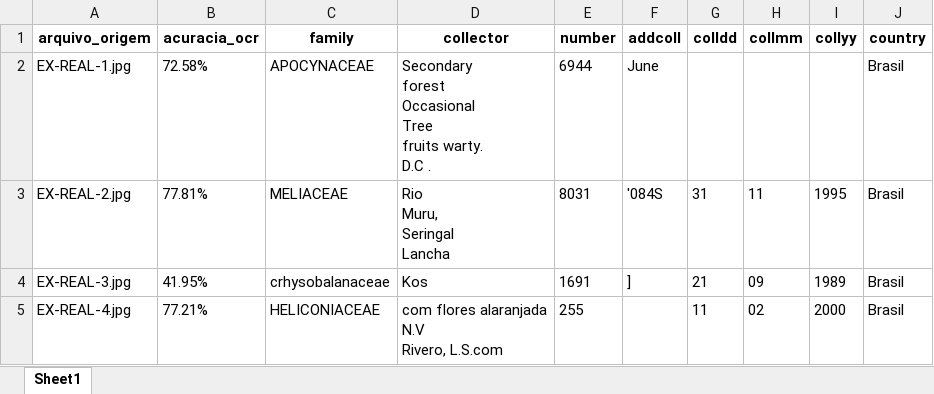
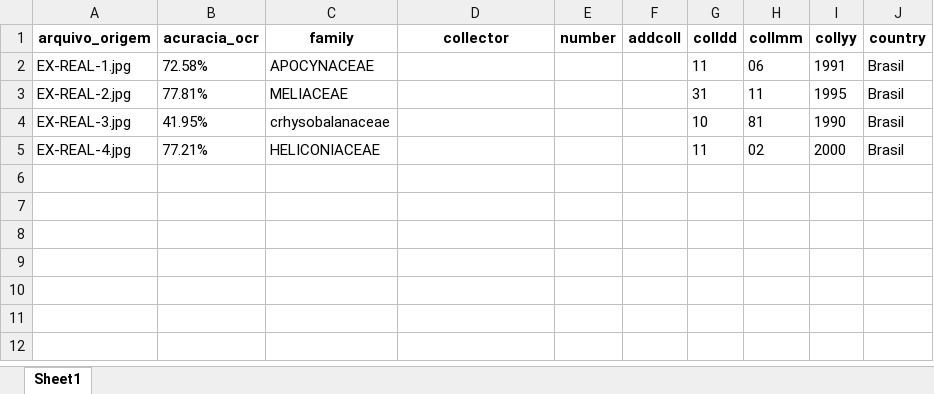
Before and after one commit to Darkyelino/OCR-Flora, an Excel workbook: dados_coleta_plantas.xlsx, sheet Sheet1, drawn as a sheet; only a part is shown; values as stored, in another font and other column widths than the file's, no borders; ↵ is a line break in a cell; the diff names each change by its address in the sheet, - before the commit and + after, or states it on an @@ line.

```diff
--- a/dados_coleta_plantas.xlsx (sheet Sheet1)
+++ b/dados_coleta_plantas.xlsx (sheet Sheet1)
-D2 (collector): Secondary ↵ forest ↵ Occasional ↵ Tree ↵ fruits warty. ↵ D.C .
+D2 (collector): (empty)
-E2 (number): 6944
+E2 (number): (empty)
-F2 (addcoll): June
+F2 (addcoll): (empty)
-G2 (colldd): (empty)
+G2 (colldd): 11
-H2 (collmm): (empty)
+H2 (collmm): 06
-I2 (collyy): (empty)
+I2 (collyy): 1991
-D3 (collector): Rio ↵ Muru, ↵ Seringal ↵ Lancha
+D3 (collector): (empty)
-E3 (number): 8031
+E3 (number): (empty)
-F3 (addcoll): '084S
+F3 (addcoll): (empty)
-D4 (collector): Kos
+D4 (collector): (empty)
-E4 (number): 1691
+E4 (number): (empty)
-F4 (addcoll): ]
+F4 (addcoll): (empty)
-G4 (colldd): 21
+G4 (colldd): 10
-H4 (collmm): 09
+H4 (collmm): 81
-I4 (collyy): 1989
+I4 (collyy): 1990
-D5 (collector): com flores alaranjada ↵ N.V ↵ Rivero, L.S.com
+D5 (collector): (empty)
-E5 (number): 255
+E5 (number): (empty)
```
Also changed, not shown: 2 other files.
